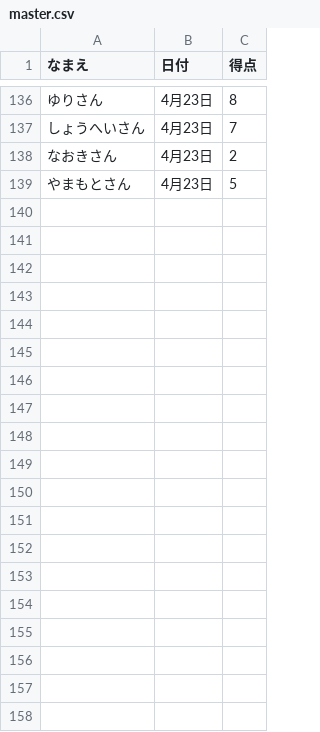
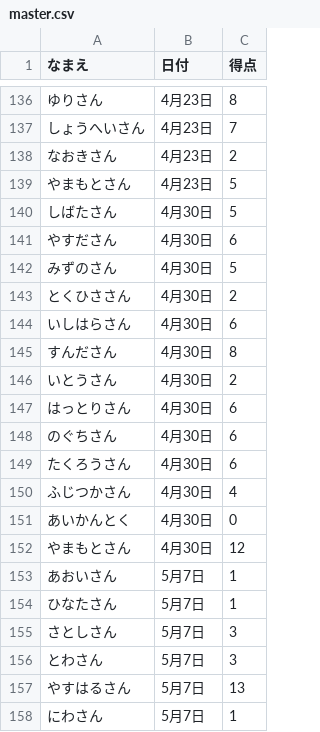
Before and after one commit to gotsand/score, a CSV file: master.csv, drawn as a sheet; only a part is shown, gaps mark what is left out; the diff covers the shown part only.

Commit message:
Update master.csv

```diff
--- a/master.csv
+++ b/master.csv
@@ -139 +139,20 @@
 やまもとさん,4月23日,5
+しばたさん,4月30日,5
+やすださん,4月30日,6
+みずのさん,4月30日,5
+とくひささん,4月30日,2
+いしはらさん,4月30日,6
+すんださん,4月30日,8
+いとうさん,4月30日,2
+はっとりさん,4月30日,6
+のぐちさん,4月30日,6
+たくろうさん,4月30日,6
+ふじつかさん,4月30日,4
+あいかんとく,4月30日,0
+やまもとさん,4月30日,12
+あおいさん,5月7日,1
+ひなたさん,5月7日,1
+さとしさん,5月7日,3
+とわさん,5月7日,3
+やすはるさん,5月7日,13
+にわさん,5月7日,1
```
Also changed, not shown: 11 added rows elsewhere in this file.
